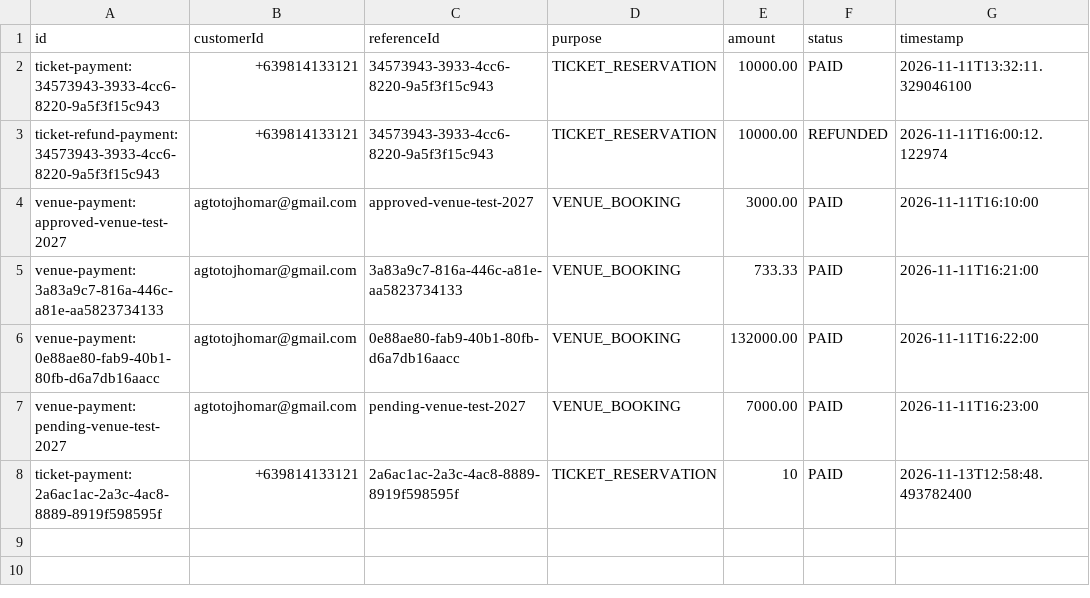
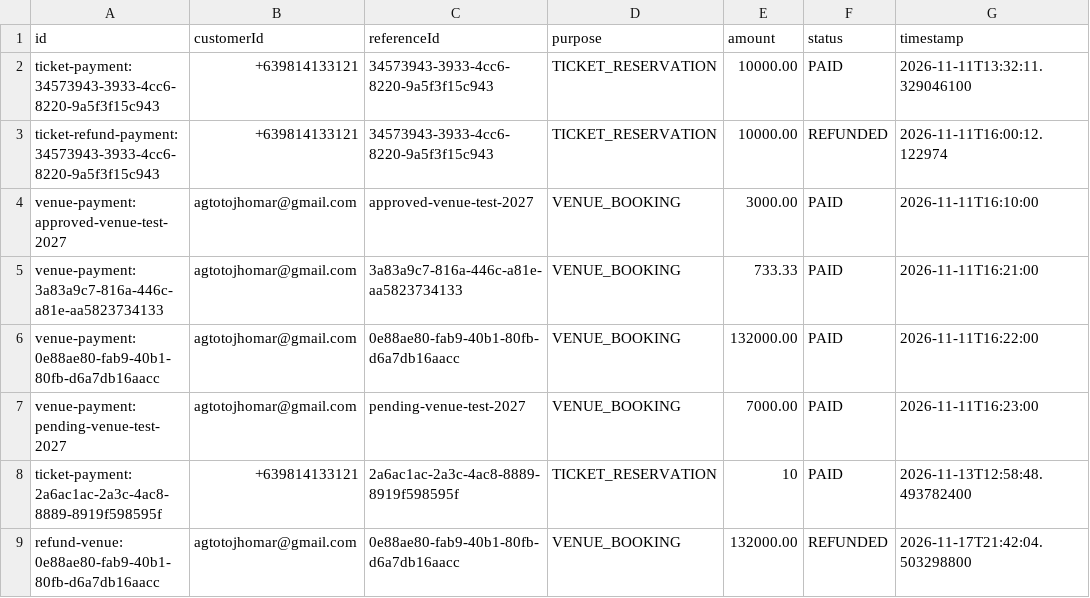
Before and after one commit to Itsjhomskii/DrawN, a CSV file: data/payment-transactions.csv, drawn as a sheet.

```diff
--- a/data/payment-transactions.csv
+++ b/data/payment-transactions.csv
@@ -8 +8,2 @@ id,customerId,referenceId,purpose,amount,status,timestamp
 "ticket-payment:2a6ac1ac-2a3c-4ac8-8889-8919f598595f","+639814133121","2a6ac1ac-2a3c-4ac8-8889-8919f598595f","TICKET_RESERVATION","10","PAID","2026-11-13T12:58:48.493782400"
+"refund-venue:0e88ae80-fab9-40b1-80fb-d6a7db16aacc","agtotojhomar@gmail.com","0e88ae80-fab9-40b1-80fb-d6a7db16aacc","VENUE_BOOKING","132000.00","REFUNDED","2026-11-17T21:42:04.503298800"
```
Also changed, not shown: data/accounts.csv, data/transaction-journal.csv, 35 other files.
